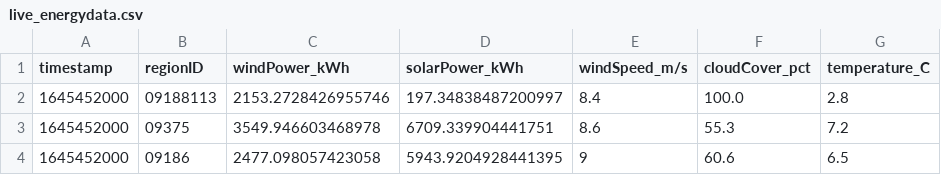
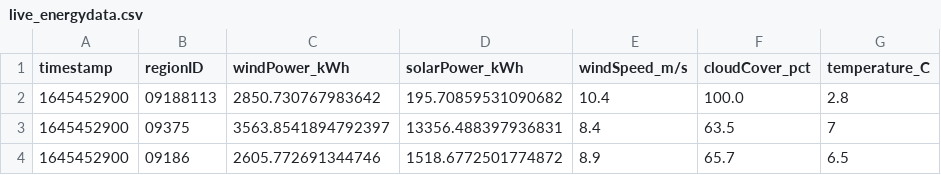
Before and after one commit to PatrycjaO/PortfolioRedshift, a CSV file: monitor_data/live_energydata.csv, drawn as a sheet.

```diff
--- a/monitor_data/live_energydata.csv
+++ b/monitor_data/live_energydata.csv
@@ -1,4 +1,4 @@
 timestamp,regionID,windPower_kWh,solarPower_kWh,windSpeed_m/s,cloudCover_pct,temperature_C
-1645452000,09188113,2153.2728426955746,197.34838487200997,8.4,100.0,2.8
-1645452000,09375,3549.946603468978,6709.339904441751,8.6,55.3,7.2
-1645452000,09186,2477.098057423058,5943.9204928441395,9,60.6,6.5
+1645452900,09188113,2850.730767983642,195.70859531090682,10.4,100.0,2.8
+1645452900,09375,3563.8541894792397,13356.488397936831,8.4,63.5,7
+1645452900,09186,2605.772691344746,1518.6772501774872,8.9,65.7,6.5
```
Also changed, not shown: 6 other files.
